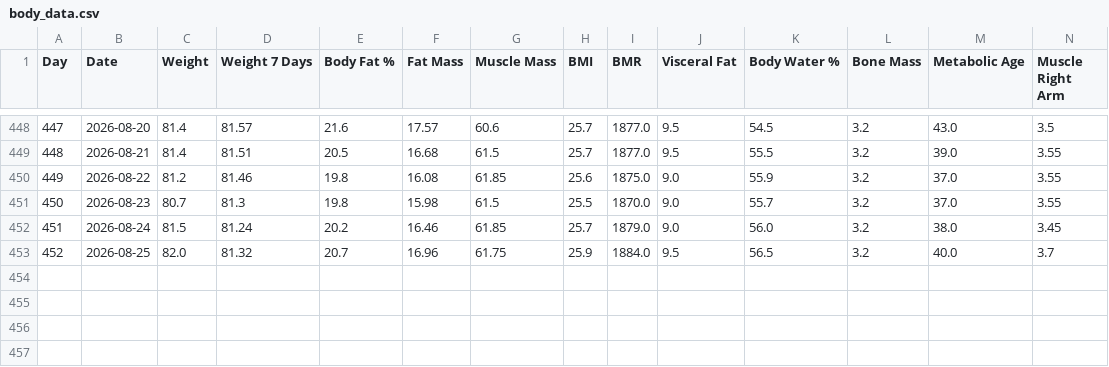
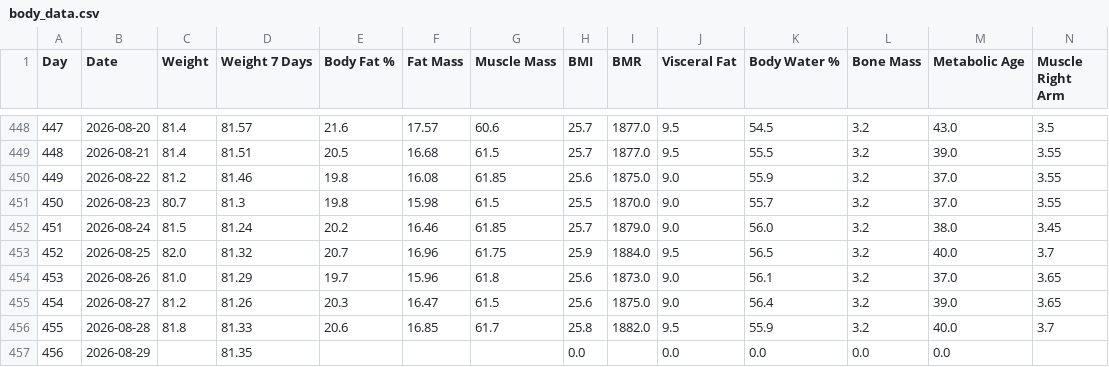
Before and after one commit to fitness-dashboard/fitness-dashboard, a CSV file: body_data.csv, drawn as a sheet; only a part is shown, gaps mark what is left out; rows hold the shown columns only; the diff names each change by its address in the sheet, - before the commit and + after, or states it on an @@ line.

```diff
--- a/body_data.csv
+++ b/body_data.csv
+row 454: 453 | 2026-08-26 | 81.0 | 81.29 | 19.7 | 15.96 | 61.8 | 25.6 | 1873.0 | 9.0 | 56.1 | 3.2 | 37.0 | 3.65
+row 455: 454 | 2026-08-27 | 81.2 | 81.26 | 20.3 | 16.47 | 61.5 | 25.6 | 1875.0 | 9.0 | 56.4 | 3.2 | 39.0 | 3.65
+row 456: 455 | 2026-08-28 | 81.8 | 81.33 | 20.6 | 16.85 | 61.7 | 25.8 | 1882.0 | 9.5 | 55.9 | 3.2 | 40.0 | 3.7
+row 457: 456 | 2026-08-29 |  | 81.35 |  |  |  | 0.0 |  | 0.0 | 0.0 | 0.0 | 0.0
```
Also changed, not shown: daily_fitness_data.csv, nutrition_data.csv, 1 other file.
